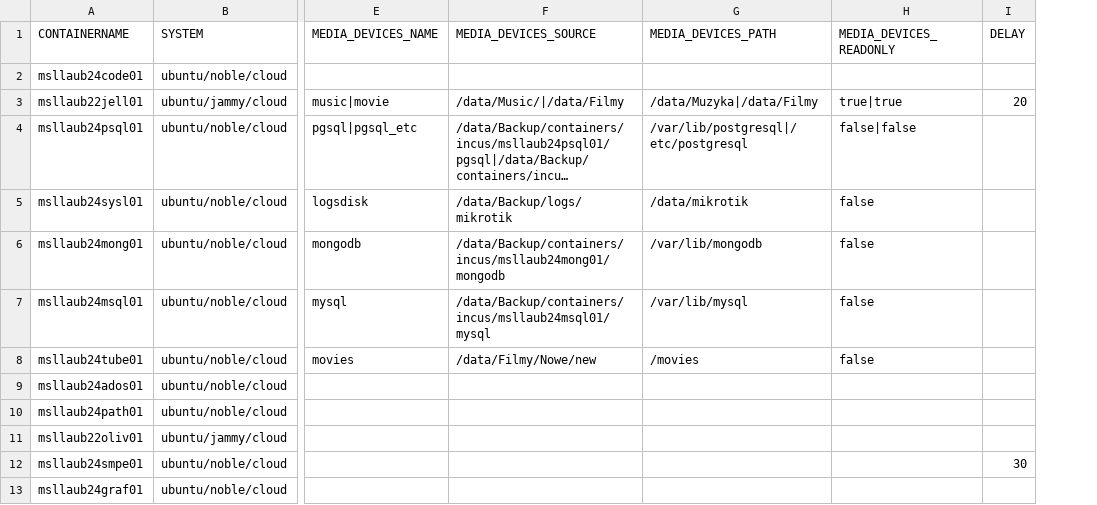
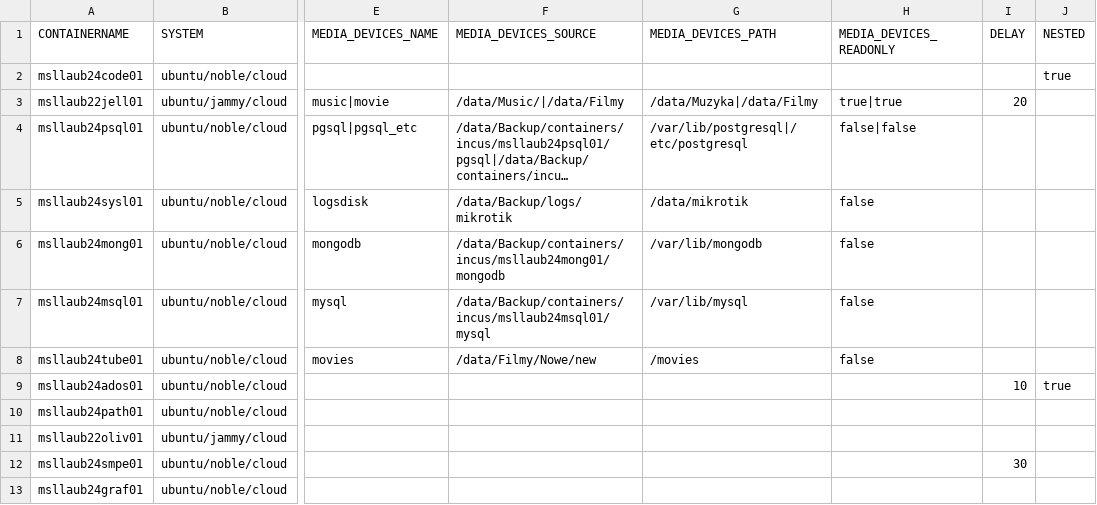
Before and after one commit to technicalflow/incus-with-ansible, a CSV file: incus.csv, drawn as a sheet; only a part is shown, gaps mark what is left out; long unchanged cells end in …; the diff names each change by its address in the sheet, - before the commit and + after, or states it on an @@ line.

```diff
--- a/incus.csv
+++ b/incus.csv
+column J (NESTED), rows 2-9: true |  |  |  |  |  |  | true
-I9 (DELAY): (empty)
+I9 (DELAY): 10
```
Also changed, not shown: 9 other files.
